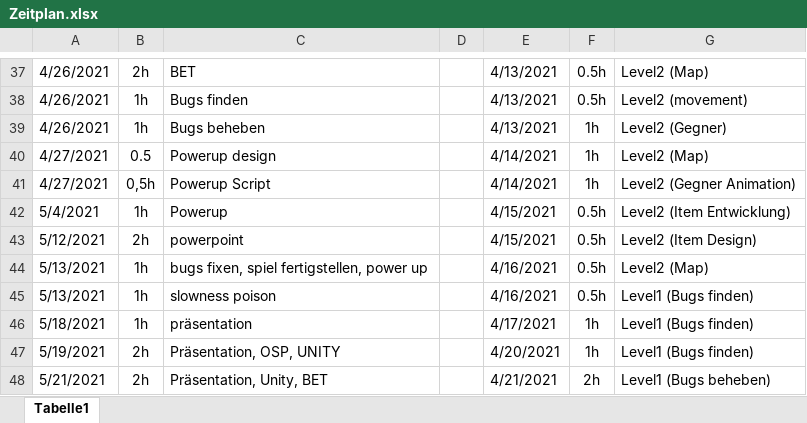
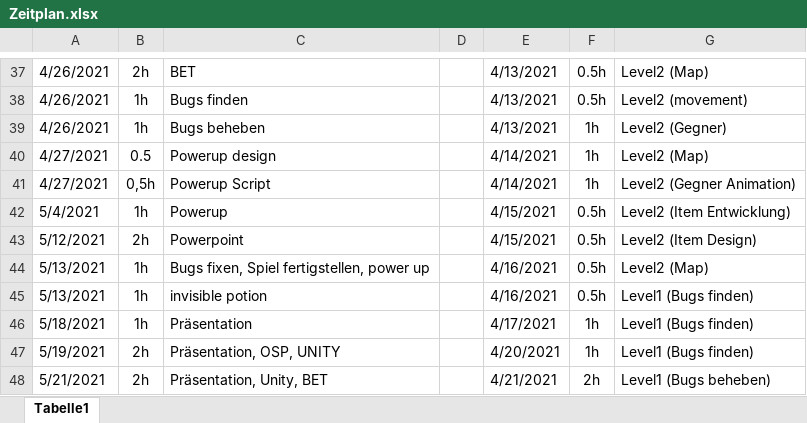
Before and after one commit to LukasSchneider1/Game-Information, an Excel workbook: Zeitplan.xlsx, sheet Tabelle1, drawn as a sheet; only a part is shown, gaps mark what is left out; values as stored, in another font and other column widths than the file's, no borders; the diff names each change by its address in the sheet, - before the commit and + after, or states it on an @@ line.

```diff
--- a/Zeitplan.xlsx (sheet Tabelle1)
+++ b/Zeitplan.xlsx (sheet Tabelle1)
-C43: powerpoint
+C43: Powerpoint
-C44: bugs fixen, spiel fertigstellen, power up
+C44: Bugs fixen, Spiel fertigstellen, power up
-C45: slowness poison
+C45: invisible potion
-C46: präsentation
+C46: Präsentation
```
Also changed, not shown: Kostenplan.xlsx.
